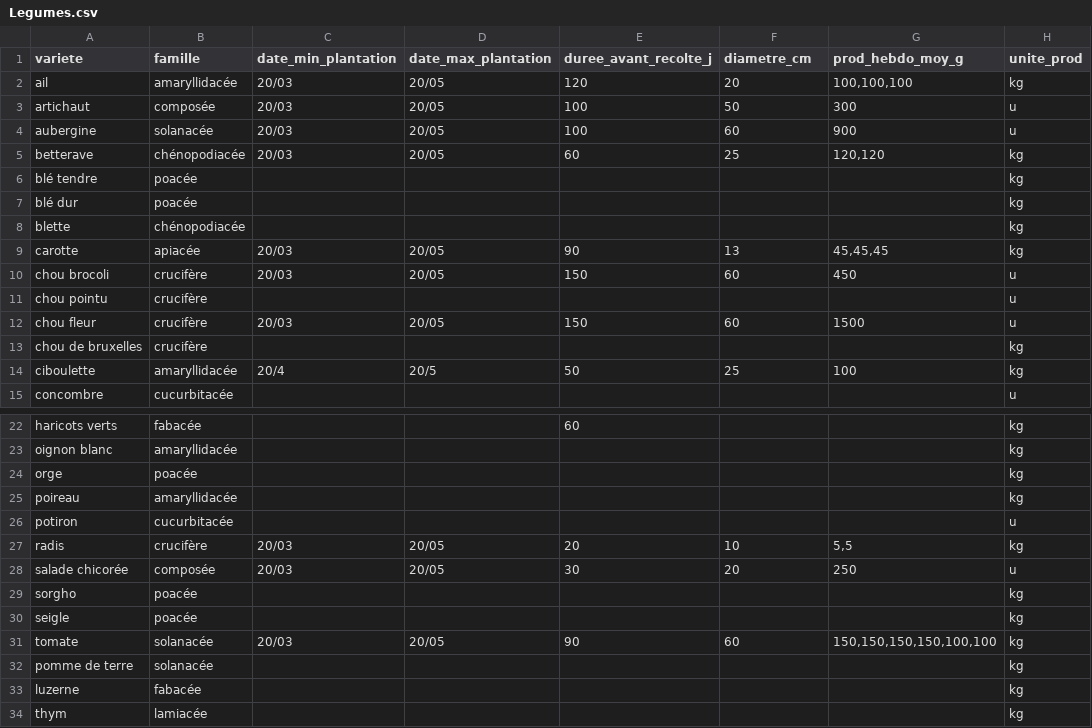
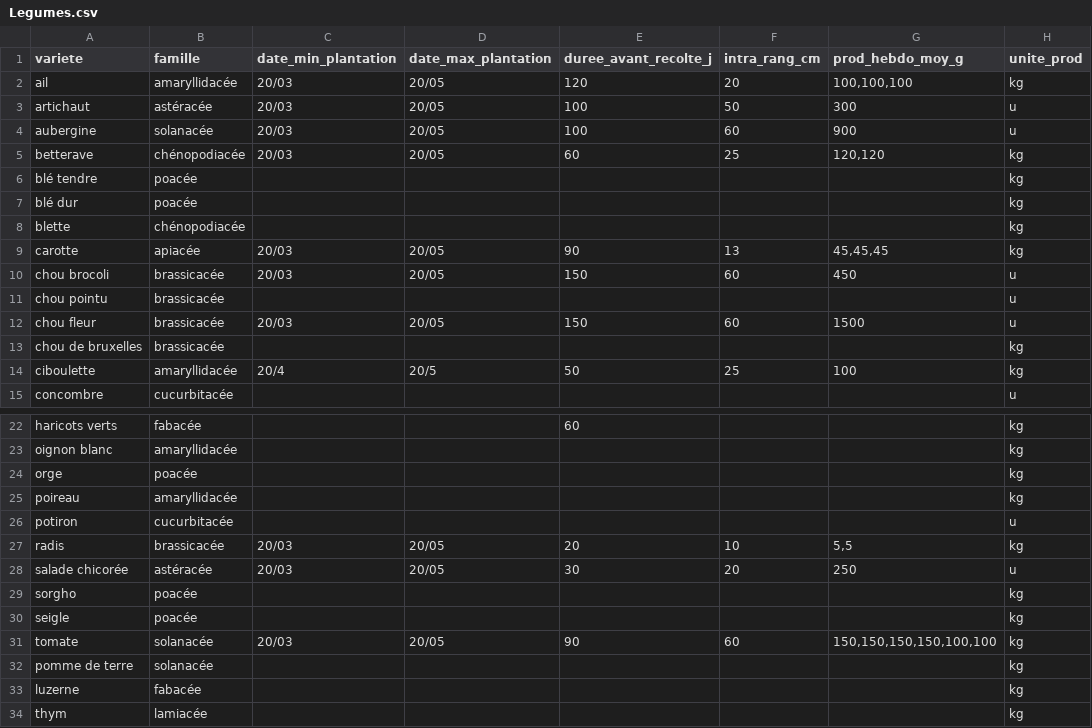
Before and after one commit to vgaz/test3, a CSV file: Legumes.csv, drawn as a sheet; only a part is shown, gaps mark what is left out.

Commit message:
deplacements plants maj familles legumes prise en compte intra_rang_cm et nb rang pour les plants

```diff
--- a/Legumes.csv
+++ b/Legumes.csv
@@ -1,4 +1,4 @@
-variete,famille,date_min_plantation,date_max_plantation,duree_avant_recolte_j,diametre_cm,prod_hebdo_moy_g,unite_prod
+variete,famille,date_min_plantation,date_max_plantation,duree_avant_recolte_j,intra_rang_cm,prod_hebdo_moy_g,unite_prod
 ail,amaryllidacée,"20/03","20/05",120,20,"100,100,100",kg
-artichaut,composée,"20/03","20/05",100,50,"300",u
+artichaut,astéracée,"20/03","20/05",100,50,"300",u
 aubergine, solanacée,"20/03","20/05",100,60,"900",u
@@ -9,6 +9,6 @@ blette, chénopodiacée,,,,,,kg
 carotte, apiacée,"20/03","20/05",90,13,"45,45,45",kg
-chou brocoli,crucifère,"20/03","20/05",150,60,"450",u
-chou pointu, crucifère,,,,,,u
-chou fleur, crucifère,"20/03","20/05",150,60,"1500",u
-chou de bruxelles, crucifère,,,,,,kg
+chou brocoli,brassicacée,"20/03","20/05",150,60,"450",u
+chou pointu, brassicacée,,,,,,u
+chou fleur, brassicacée,"20/03","20/05",150,60,"1500",u
+chou de bruxelles, brassicacée,,,,,,kg
 ciboulette,amaryllidacée,"20/4","20/5",50,25,"100",kg
@@ -26,4 +26,4 @@ poireau, amaryllidacée,,,,,,kg
 potiron,cucurbitacée,,,,,,u
-radis, crucifère,"20/03","20/05",20,10,"5,5",kg
-salade chicorée, composée,"20/03","20/05",30,20,"250",u
+radis, brassicacée,"20/03","20/05",20,10,"5,5",kg
+salade chicorée, astéracée,"20/03","20/05",30,20,"250",u
 sorgho, poacée,,,,,,kg
```
Also changed, not shown: associationsPlantes.csv, 9 other files.
